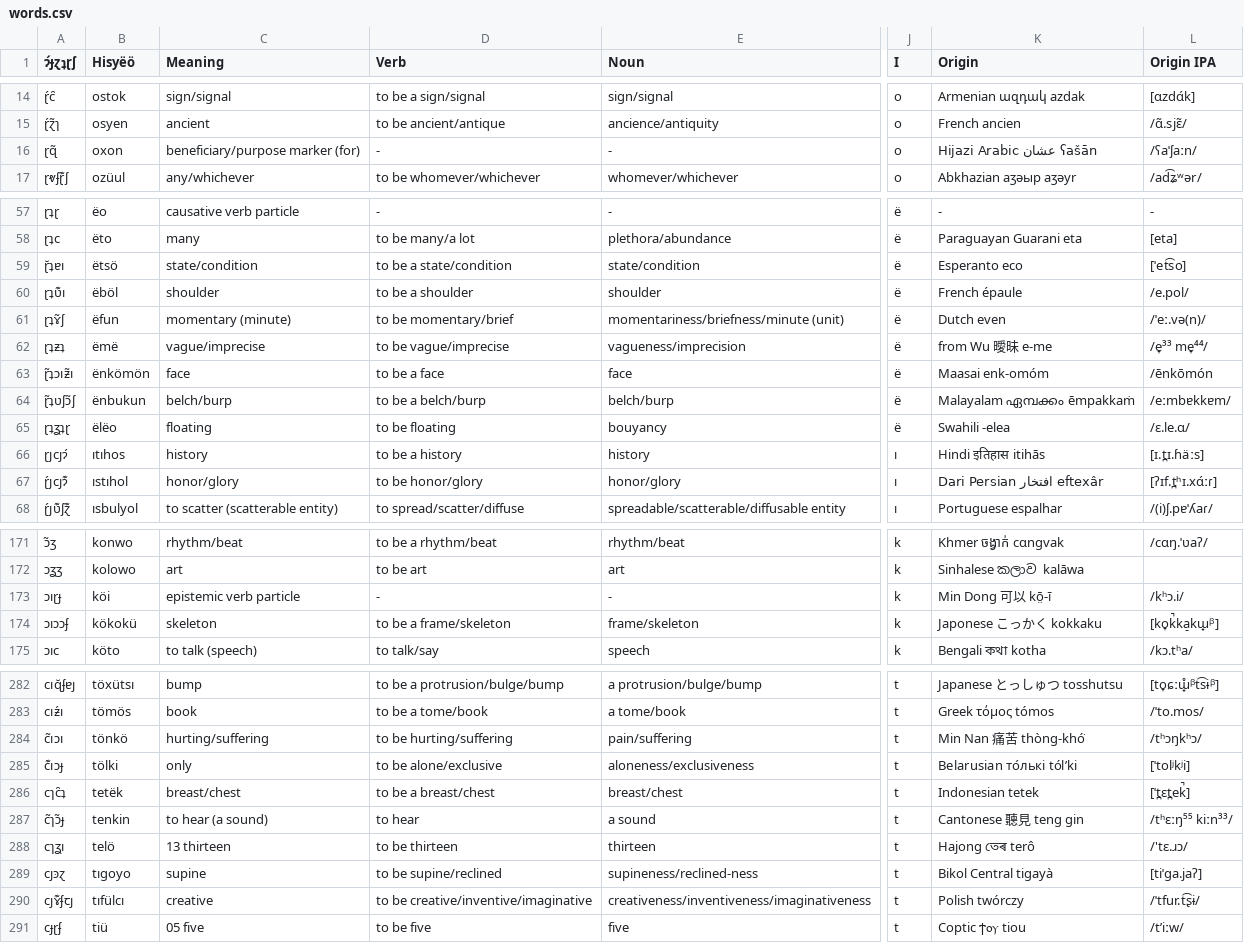
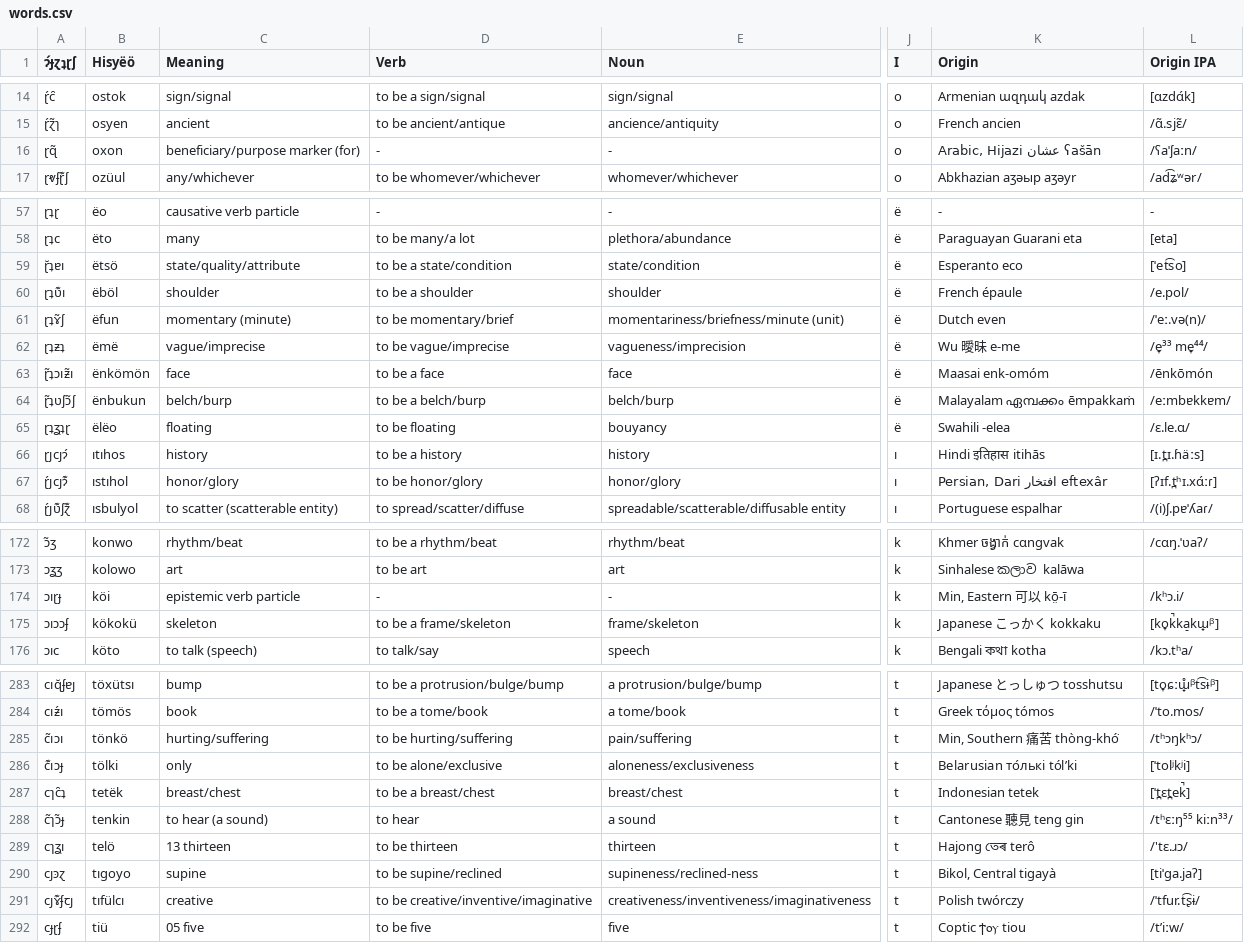
Before and after one commit to Hisyeo/Hisyeo.github.io, a CSV file: static/words.csv, drawn as a sheet; only a part is shown, gaps mark what is left out; addresses are those after the commit; the diff covers the shown part only; the diff names each change by its address in the sheet, - before the commit and + after, or states it on an @@ line.

```diff
--- a/static/words.csv
+++ b/static/words.csv
-K16 (Origin): Hijazi Arabic عشان ʕašān
+K16 (Origin): Arabic, Hijazi عشان ʕašān
-C59 (Meaning): state/condition
+C59 (Meaning): state/quality/attribute
-K62 (Origin): from Wu 曖昧 e-me
+K62 (Origin): Wu 曖昧 e-me
-K67 (Origin): Dari Persian افتخار eftexâr
+K67 (Origin): Persian, Dari افتخار eftexâr
-K174 (Origin): Min Dong 可以 kō̤-ī
+K174 (Origin): Min, Eastern 可以 kō̤-ī
-K175 (Origin): Japonese こっかく kokkaku
+K175 (Origin): Japanese こっかく kokkaku
-K285 (Origin): Min Nan 痛苦 thòng-khó͘
+K285 (Origin): Min, Southern 痛苦 thòng-khó͘
-K290 (Origin): Bikol Central tigayà
+K290 (Origin): Bikol, Central tigayà
```
Also changed, not shown: 2 added rows and 62 edited cells elsewhere in this file.
